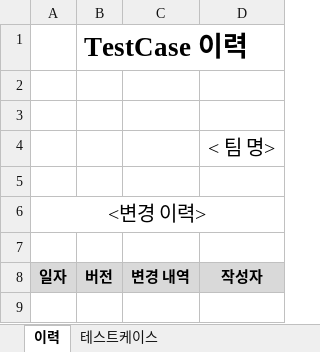
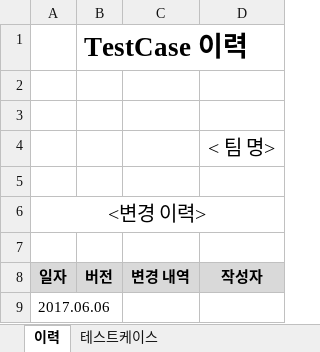
Before and after one commit to SE-admin/SE2017_2_mousai, an Excel workbook: doc/4_ 테스트케이스 및 테스트결과보고서/테스트케이스_작성양식.xlsx, sheet 이력, drawn as a sheet; values as stored, in another font and other column widths than the file's, no borders; the diff names each change by its address in the sheet, - before the commit and + after, or states it on an @@ line.

```diff
--- a/doc/4_ 테스트케이스 및 테스트결과보고서/테스트케이스_작성양식.xlsx (sheet 이력)
+++ b/doc/4_ 테스트케이스 및 테스트결과보고서/테스트케이스_작성양식.xlsx (sheet 이력)
+row 9: 2017.06.06
```
Also changed, not shown: sheet 테스트케이스.
